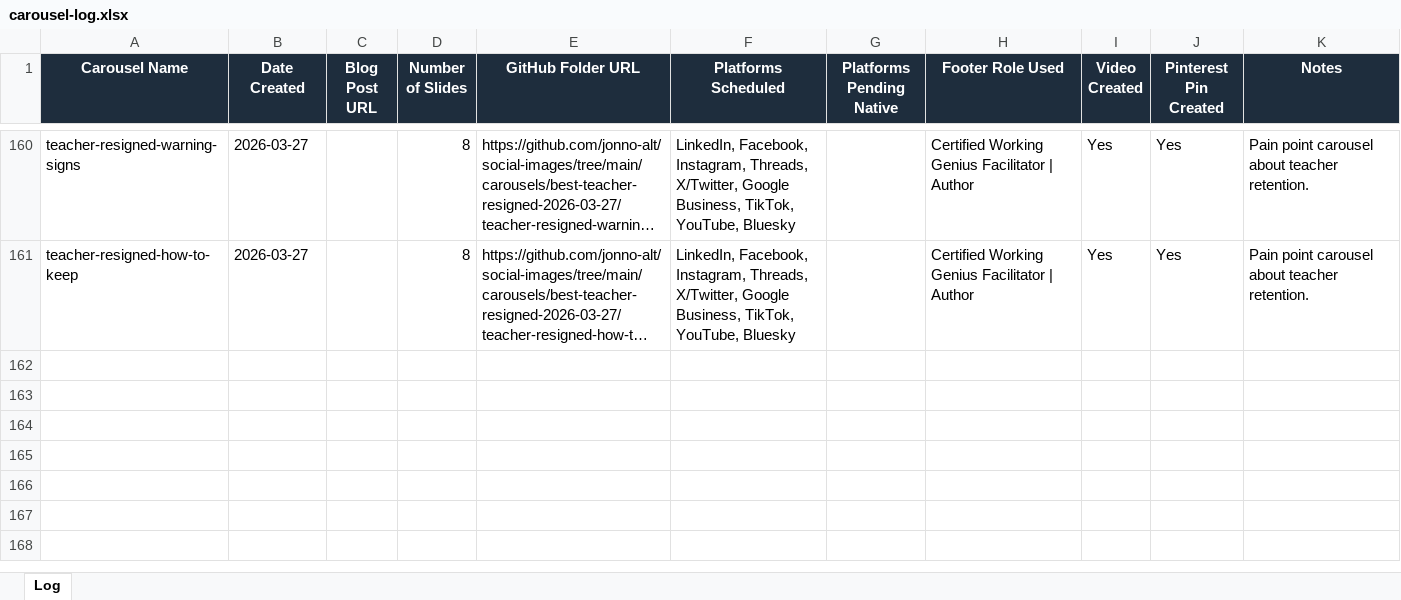
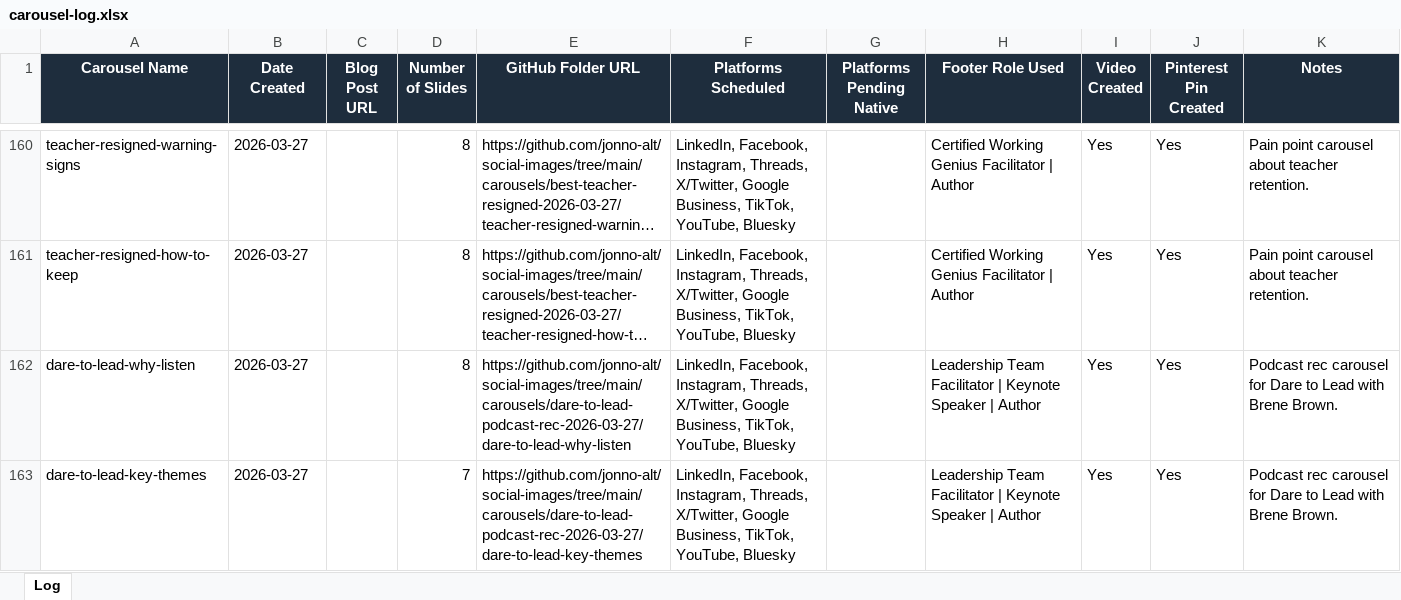
Before and after one commit to jonno-alt/social-images, an Excel workbook: data/carousel-workflow/carousel-log.xlsx, sheet Log, drawn as a sheet; only a part is shown, gaps mark what is left out; long unchanged cells end in …; values as stored, in another font and other column widths than the file's, no borders; the diff names each change by its address in the sheet, - before the commit and + after, or states it on an @@ line.

```diff
--- a/data/carousel-workflow/carousel-log.xlsx (sheet Log)
+++ b/data/carousel-workflow/carousel-log.xlsx (sheet Log)
+row 162: dare-to-lead-why-listen | 2026-03-27 |  | 8 | https://github.com/jonno-alt/social-images/tree/main/carousels/dare-to-lead-podcast-rec-2026-03-27/dare-to-lead-why-listen | LinkedIn, Facebook, Instagram, Threads, X/Twitter, Google Business, TikTok, YouTube, Bluesky |  | Leadership Team Facilitator | Keynote Speaker | Author | Yes | Yes | Podcast rec carousel for Dare to Lead with Brene Brown.
+row 163: dare-to-lead-key-themes | 2026-03-27 |  | 7 | https://github.com/jonno-alt/social-images/tree/main/carousels/dare-to-lead-podcast-rec-2026-03-27/dare-to-lead-key-themes | LinkedIn, Facebook, Instagram, Threads, X/Twitter, Google Business, TikTok, YouTube, Bluesky |  | Leadership Team Facilitator | Keynote Speaker | Author | Yes | Yes | Podcast rec carousel for Dare to Lead with Brene Brown.
```
